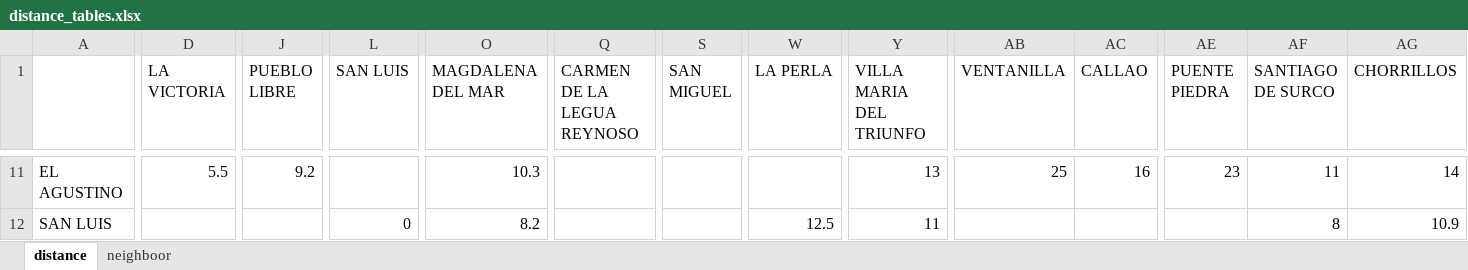
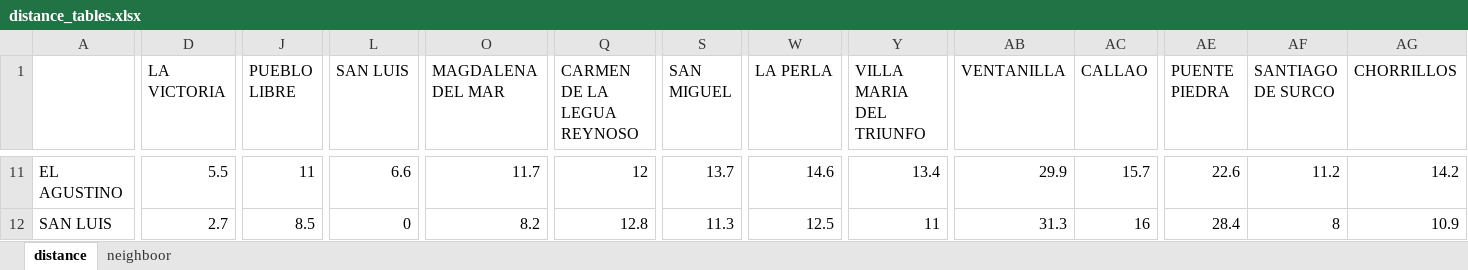
Before and after one commit to FranklinBarrientos/Challenge_Sinfonia, an Excel workbook: DATA/distance_tables.xlsx, sheet distance, drawn as a sheet; only a part is shown, gaps mark what is left out; values as stored, in another font and other column widths than the file's, no borders; the diff covers the shown part only; the diff names each change by its address in the sheet, - before the commit and + after, or states it on an @@ line.

```diff
--- a/DATA/distance_tables.xlsx (sheet distance)
+++ b/DATA/distance_tables.xlsx (sheet distance)
-J11 (PUEBLO LIBRE): 9.2
+J11 (PUEBLO LIBRE): 11
-L11 (SAN LUIS): (empty)
+L11 (SAN LUIS): 6.6
-O11 (MAGDALENA DEL MAR): 10.3
+O11 (MAGDALENA DEL MAR): 11.7
-Q11 (CARMEN DE LA LEGUA REYNOSO): (empty)
+Q11 (CARMEN DE LA LEGUA REYNOSO): 12
-S11 (SAN MIGUEL): (empty)
+S11 (SAN MIGUEL): 13.7
-W11 (LA PERLA): (empty)
+W11 (LA PERLA): 14.6
-Y11 (VILLA MARIA DEL TRIUNFO): 13
+Y11 (VILLA MARIA DEL TRIUNFO): 13.4
-AB11 (VENTANILLA): 25
+AB11 (VENTANILLA): 29.9
-AC11 (CALLAO): 16
+AC11 (CALLAO): 15.7
-AE11 (PUENTE PIEDRA): 23
+AE11 (PUENTE PIEDRA): 22.6
-AF11 (SANTIAGO DE SURCO): 11
+AF11 (SANTIAGO DE SURCO): 11.2
-AG11 (CHORRILLOS): 14
+AG11 (CHORRILLOS): 14.2
-D12 (LA VICTORIA): (empty)
+D12 (LA VICTORIA): 2.7
-J12 (PUEBLO LIBRE): (empty)
+J12 (PUEBLO LIBRE): 8.5
-Q12 (CARMEN DE LA LEGUA REYNOSO): (empty)
+Q12 (CARMEN DE LA LEGUA REYNOSO): 12.8
-S12 (SAN MIGUEL): (empty)
+S12 (SAN MIGUEL): 11.3
-AB12 (VENTANILLA): (empty)
+AB12 (VENTANILLA): 31.3
-AC12 (CALLAO): (empty)
+AC12 (CALLAO): 16
-AE12 (PUENTE PIEDRA): (empty)
+AE12 (PUENTE PIEDRA): 28.4
```
Also changed, not shown: 294 edited cells elsewhere in this sheet, 9 other files.
